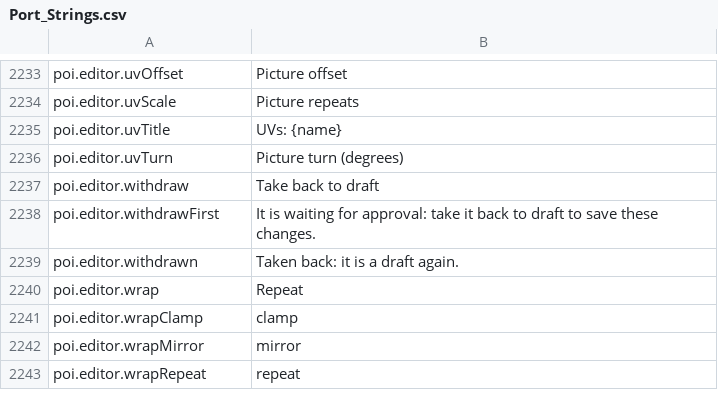
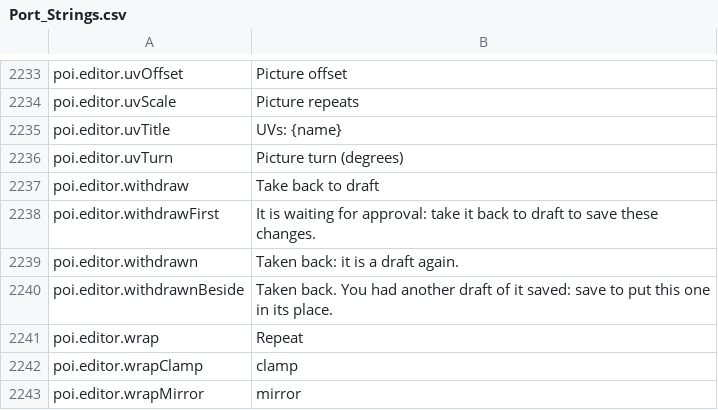
Before and after one commit to Betawolf1213/daggerfall-js-source-voice, a CSV file: locales/en/Port_Strings.csv, drawn as a sheet; only a part is shown, gaps mark what is left out; the shorter side is filled out with more unchanged rows; the diff names each change by its address in the sheet, - before the commit and + after, or states it on an @@ line.

```diff
--- a/locales/en/Port_Strings.csv
+++ b/locales/en/Port_Strings.csv
+row 2240: poi.editor.withdrawnBeside | Taken back. You had another draft of it saved: save to put this one in its place.
```
Also changed, not shown: 14 other files.
